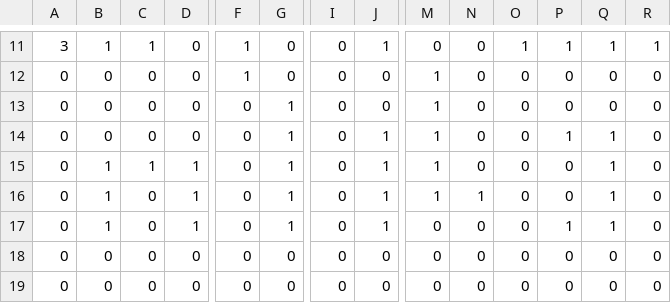
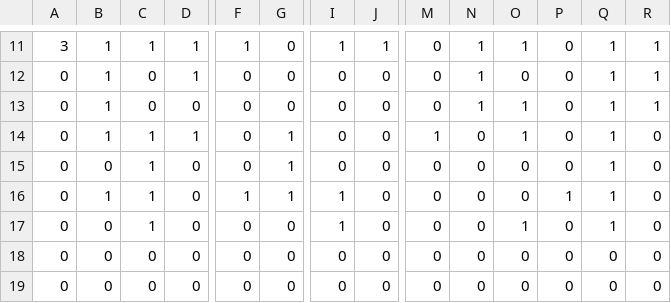
Before and after one commit to isiikaito/OneDay, a CSV file: media/csvFolder/GameStageD.csv, drawn as a sheet; only a part is shown, gaps mark what is left out; the diff covers the shown part only; the diff names each change by its address in the sheet, - before the commit and + after, or states it on an @@ line.

```diff
--- a/media/csvFolder/GameStageD.csv
+++ b/media/csvFolder/GameStageD.csv
-D11:D12: 0
+D11:D12: 1
-I11: 0
+I11: 1
-N11:N13: 0
+N11:N13: 1
-P11: 1
+P11: 0
-B12:B14: 0
+B12:B14: 1
-F12: 1
+F12: 0
-M12:M13: 1
+M12:M13: 0
-Q12:Q13: 0
+Q12:Q13: 1
-R12:R13: 0
+R12:R13: 1
-G13: 1
+G13: 0
-O13:O14: 0
+O13:O14: 1
-C14: 0
+C14: 1
-D14: 0
+D14: 1
-J14:J17: 1
+J14:J17: 0
-P14: 1
+P14: 0
-B15: 1
+B15: 0
-D15:D17: 1
+D15:D17: 0
-M15:M16: 1
+M15:M16: 0
-C16:C17: 0
+C16:C17: 1
-F16: 0
+F16: 1
-I16:I17: 0
+I16:I17: 1
-N16: 1
+N16: 0
-P16: 0
+P16: 1
-B17: 1
+B17: 0
-G17: 1
+G17: 0
-O17: 0
+O17: 1
-P17: 1
+P17: 0
```
Also changed, not shown: 1 added row, 1 removed row and 49 edited cells elsewhere in this file.
